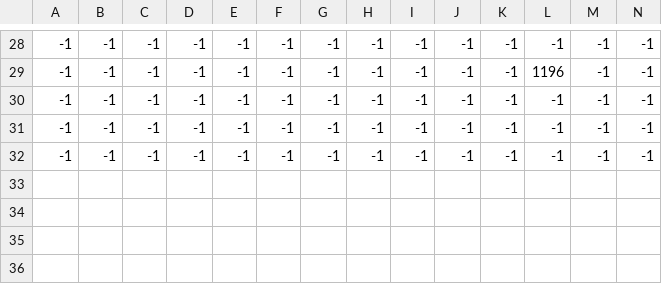
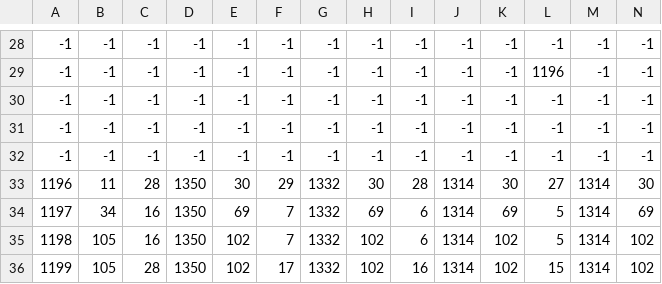
Before and after one commit to ErisdarSkolir/Project-Teal, a CSV file: res/levels/level1_infoplane.csv, drawn as a sheet; only a part is shown, gaps mark what is left out; rows hold the shown columns only; the diff names each change by its address in the sheet, - before the commit and + after, or states it on an @@ line.

```diff
--- a/res/levels/level1_infoplane.csv
+++ b/res/levels/level1_infoplane.csv
+row 33: 1196 | 11 | 28 | 1350 | 30 | 29 | 1332 | 30 | 28 | 1314 | 30 | 27 | 1314 | 30
+row 34: 1197 | 34 | 16 | 1350 | 69 | 7 | 1332 | 69 | 6 | 1314 | 69 | 5 | 1314 | 69
+row 35: 1198 | 105 | 16 | 1350 | 102 | 7 | 1332 | 102 | 6 | 1314 | 102 | 5 | 1314 | 102
+row 36: 1199 | 105 | 28 | 1350 | 102 | 17 | 1332 | 102 | 16 | 1314 | 102 | 15 | 1314 | 102
```
Also changed, not shown: 7 other files.
